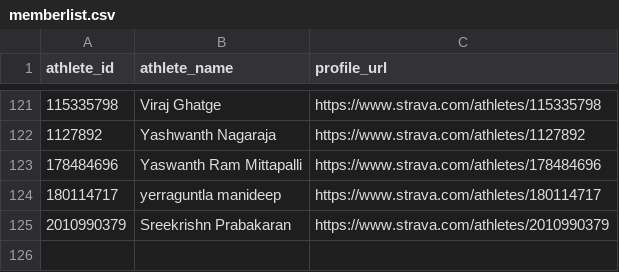
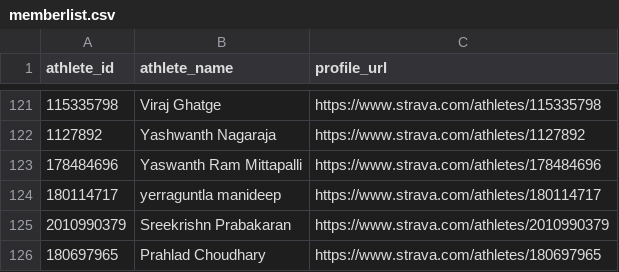
Before and after one commit to Lupilgaming/Strava2026, a CSV file: YEAR2026/memberlist.csv, drawn as a sheet; only a part is shown, gaps mark what is left out; the diff names each change by its address in the sheet, - before the commit and + after, or states it on an @@ line.

```diff
--- a/YEAR2026/memberlist.csv
+++ b/YEAR2026/memberlist.csv
+row 126: 180697965 | Prahlad Choudhary | https://www.strava.com/athletes/180697965
```
Also changed, not shown: YEAR2026/activities.csv, activities.csv, 28 other files.
